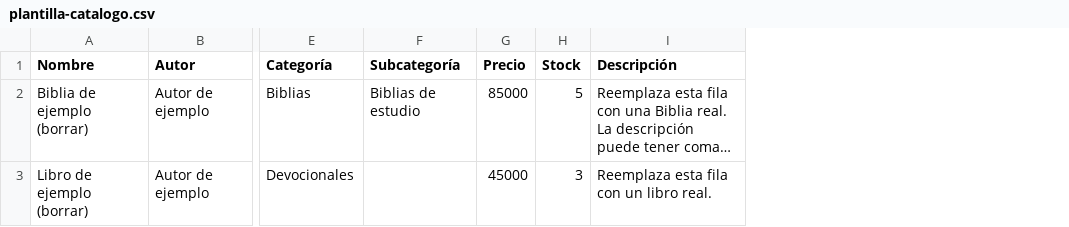
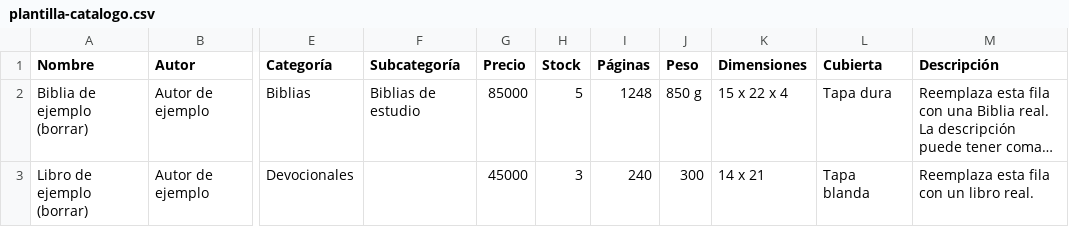
Before and after one commit to praisesync-books/praisesync-books-web, a CSV file: plantilla-catalogo.csv, drawn as a sheet; only a part is shown, gaps mark what is left out; long unchanged cells end in …; the diff names each change by its address in the sheet, - before the commit and + after, or states it on an @@ line.

```diff
--- a/plantilla-catalogo.csv
+++ b/plantilla-catalogo.csv
+column I (Páginas), rows 2-3: 1248 | 240
+column J (Peso), rows 2-3: 850 g | 300
+column K (Dimensiones), rows 2-3: 15 x 22 x 4 | 14 x 21
+column L (Cubierta), rows 2-3: Tapa dura | Tapa blanda
```
Also changed, not shown: 4 other files.
